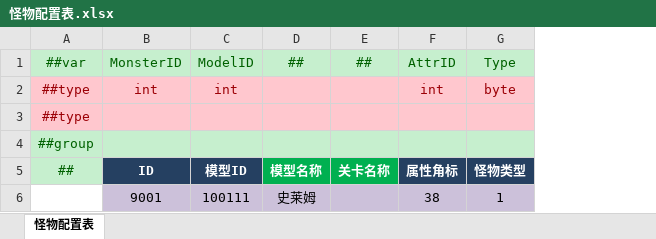
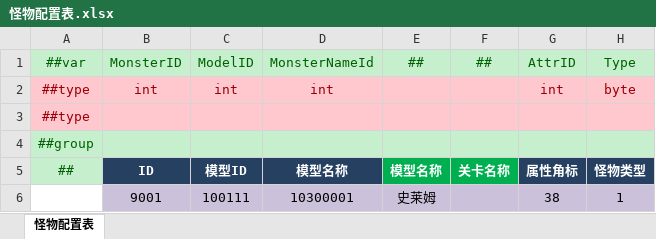
Before and after one commit to csy7749/DGame, an Excel workbook: GameConfig/Datas/关卡/怪物配置表.xlsx, sheet 怪物配置表, drawn as a sheet; only a part is shown; values as stored, in another font and other column widths than the file's, no borders; conditional formats not drawn; the diff names each change by its address in the sheet, - before the commit and + after, or states it on an @@ line.

```diff
--- a/GameConfig/Datas/关卡/怪物配置表.xlsx (sheet 怪物配置表)
+++ b/GameConfig/Datas/关卡/怪物配置表.xlsx (sheet 怪物配置表)
+column D, rows 1-6: MonsterNameId | int |  |  | 模型名称 | 10300001
```
Also changed, not shown: GameConfig/Datas/关卡/地图相关配置表.xlsx, GameConfig/Datas/关卡/章节配置表.xlsx, 16 other files.
